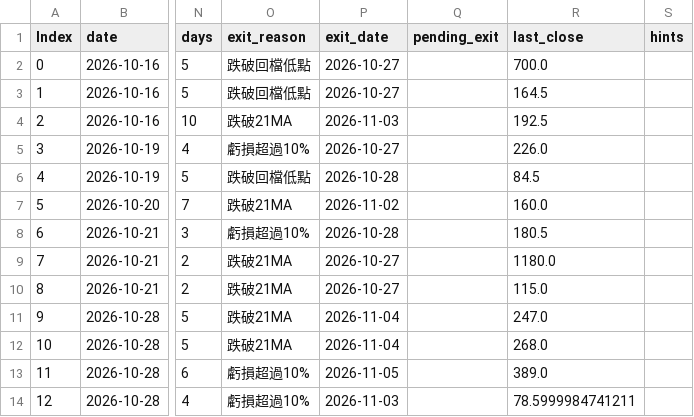
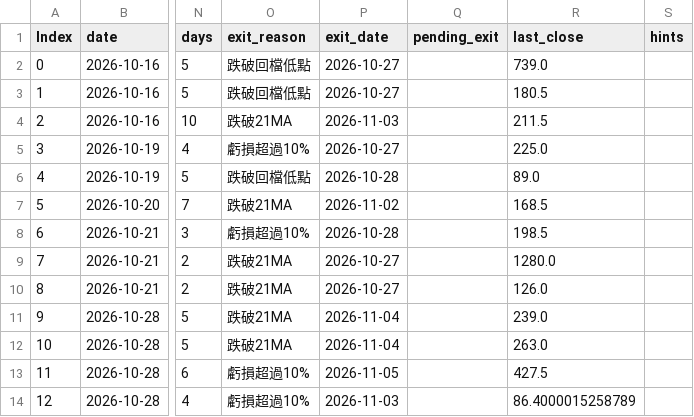
Before and after one commit to maybecrab-CQR/CQR-Dashboard, a CSV file: signal_log/forward_status_v3.csv, drawn as a sheet; only a part is shown, gaps mark what is left out; the diff names each change by its address in the sheet, - before the commit and + after, or states it on an @@ line.

Commit message:
自動更新 signal_log/forward_status_v3.csv（2026-11-09 14:48）

```diff
--- a/signal_log/forward_status_v3.csv
+++ b/signal_log/forward_status_v3.csv
-R2 (last_close): 700.0
+R2 (last_close): 739.0
-R3 (last_close): 164.5
+R3 (last_close): 180.5
-R4 (last_close): 192.5
+R4 (last_close): 211.5
-R5 (last_close): 226.0
+R5 (last_close): 225.0
-R6 (last_close): 84.5
+R6 (last_close): 89.0
-R7 (last_close): 160.0
+R7 (last_close): 168.5
-R8 (last_close): 180.5
+R8 (last_close): 198.5
-R9 (last_close): 1180.0
+R9 (last_close): 1280.0
-R10 (last_close): 115.0
+R10 (last_close): 126.0
-R11 (last_close): 247.0
+R11 (last_close): 239.0
-R12 (last_close): 268.0
+R12 (last_close): 263.0
-R13 (last_close): 389.0
+R13 (last_close): 427.5
-R14 (last_close): 78.5999984741211
+R14 (last_close): 86.4000015258789
```
